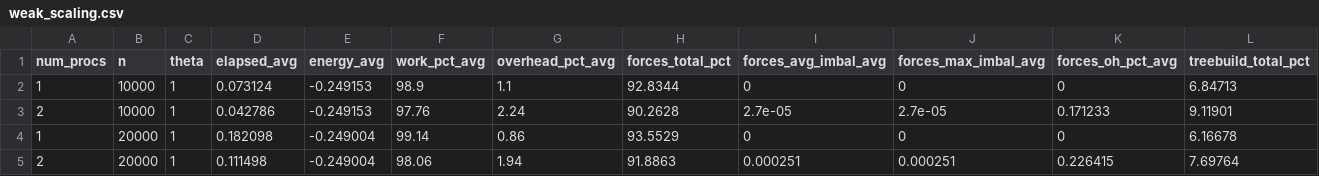
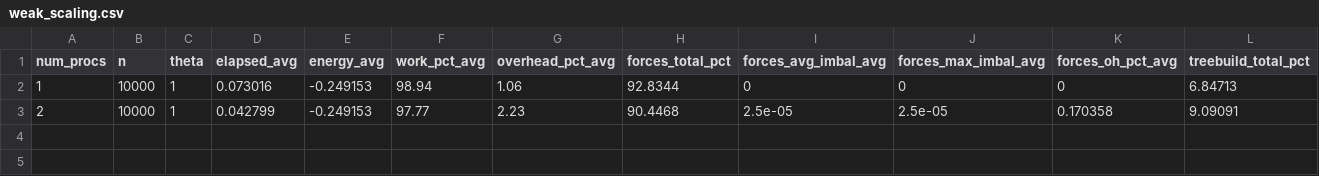
Before and after one commit to MichaelAho1/Parallel-NBody-Forked, a CSV file: scripts/Results/weak_scaling.csv, drawn as a sheet; only a part is shown; rows hold the shown columns only; the diff names each change by its address in the sheet, - before the commit and + after, or states it on an @@ line.

Commit message:
fix: fixed the correct theta

```diff
--- a/scripts/Results/weak_scaling.csv
+++ b/scripts/Results/weak_scaling.csv
-D2 (elapsed_avg): 0.073124
+D2 (elapsed_avg): 0.073016
-F2 (work_pct_avg): 98.9
+F2 (work_pct_avg): 98.94
-G2 (overhead_pct_avg): 1.1
+G2 (overhead_pct_avg): 1.06
-D3 (elapsed_avg): 0.042786
+D3 (elapsed_avg): 0.042799
-F3 (work_pct_avg): 97.76
+F3 (work_pct_avg): 97.77
-G3 (overhead_pct_avg): 2.24
+G3 (overhead_pct_avg): 2.23
-H3 (forces_total_pct): 90.2628
+H3 (forces_total_pct): 90.4468
-I3 (forces_avg_imbal_avg): 2.7e-05
+I3 (forces_avg_imbal_avg): 2.5e-05
-J3 (forces_max_imbal_avg): 2.7e-05
+J3 (forces_max_imbal_avg): 2.5e-05
-K3 (forces_oh_pct_avg): 0.171233
+K3 (forces_oh_pct_avg): 0.170358
-L3 (treebuild_total_pct): 9.11901
+L3 (treebuild_total_pct): 9.09091
-row 4: 1 | 20000 | 1 | 0.182098 | -0.249004 | 99.14 | 0.86 | 93.5529 | 0 | 0 | 0 | 6.16678
-row 5: 2 | 20000 | 1 | 0.111498 | -0.249004 | 98.06 | 1.94 | 91.8863 | 0.000251 | 0.000251 | 0.226415 | 7.69764
```
Also changed, not shown: 4 other files.
